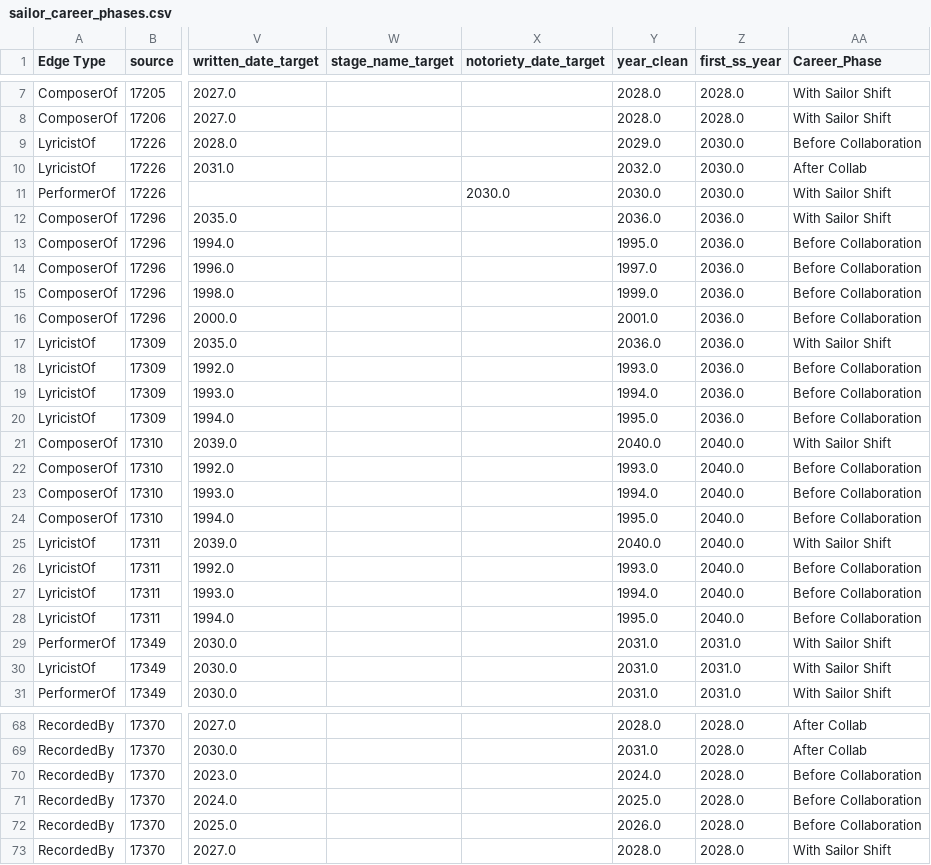
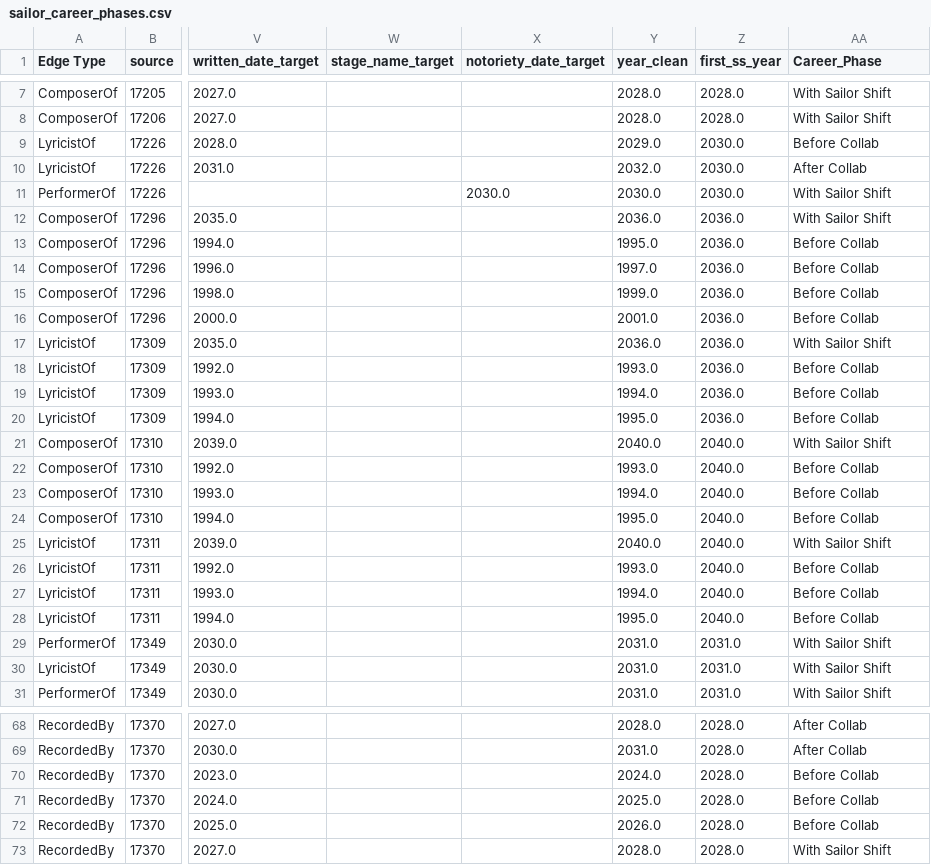
Before and after one commit to cakemerc01/IS428_G2_VA-Project, a CSV file: data/sailor_career_phases.csv, drawn as a sheet; only a part is shown, gaps mark what is left out; the diff covers the shown part only; the diff names each change by its address in the sheet, - before the commit and + after, or states it on an @@ line.

```diff
--- a/data/sailor_career_phases.csv
+++ b/data/sailor_career_phases.csv
-AA9 (Career_Phase): Before Collaboration
+AA9 (Career_Phase): Before Collab
-AA13:AA16 (Career_Phase): Before Collaboration
+AA13:AA16 (Career_Phase): Before Collab
-AA18:AA20 (Career_Phase): Before Collaboration
+AA18:AA20 (Career_Phase): Before Collab
-AA22:AA24 (Career_Phase): Before Collaboration
+AA22:AA24 (Career_Phase): Before Collab
-AA26:AA28 (Career_Phase): Before Collaboration
+AA26:AA28 (Career_Phase): Before Collab
-AA70:AA72 (Career_Phase): Before Collaboration
+AA70:AA72 (Career_Phase): Before Collab
```
Also changed, not shown: 13 edited cells elsewhere in this file, 1 other file.
